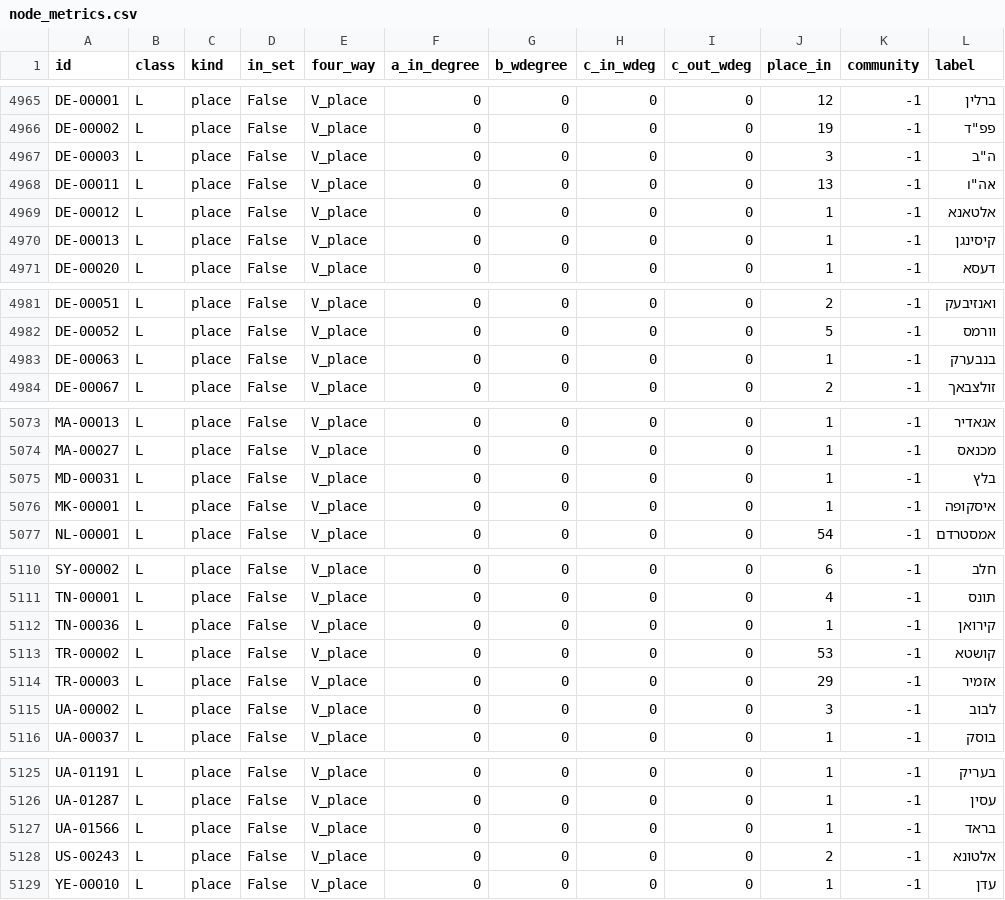
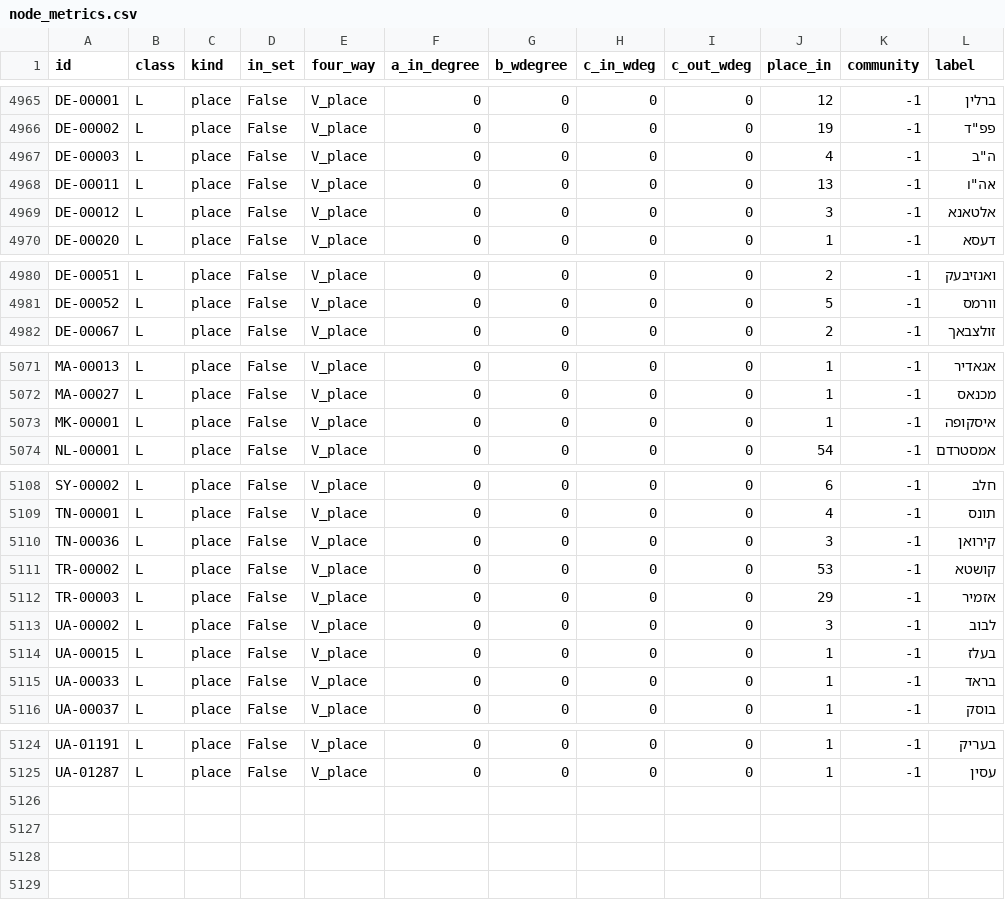
Before and after one commit to eliezerba/deshbord-shem-hagdolim, a CSV file: data/graph/node_metrics.csv, drawn as a sheet; only a part is shown, gaps mark what is left out; the diff covers the shown part only.

```diff
--- a/data/graph/node_metrics.csv
+++ b/data/graph/node_metrics.csv
@@ -4966,6 +4966,5 @@ DE-00001,L,place,False,V_place,0,0,0,0,12,-1,ברלין
 DE-00002,L,place,False,V_place,0,0,0,0,19,-1,"פפ""ד"
-DE-00003,L,place,False,V_place,0,0,0,0,3,-1,"ה""ב"
+DE-00003,L,place,False,V_place,0,0,0,0,4,-1,"ה""ב"
 DE-00011,L,place,False,V_place,0,0,0,0,13,-1,"אה""ו"
-DE-00012,L,place,False,V_place,0,0,0,0,1,-1,אלטאנא
-DE-00013,L,place,False,V_place,0,0,0,0,1,-1,קיסינגן
+DE-00012,L,place,False,V_place,0,0,0,0,3,-1,אלטאנא
 DE-00020,L,place,False,V_place,0,0,0,0,1,-1,דעסא
@@ -4982,3 +4981,2 @@ DE-00051,L,place,False,V_place,0,0,0,0,2,-1,ואנזיבעק
 DE-00052,L,place,False,V_place,0,0,0,0,5,-1,וורמס
-DE-00063,L,place,False,V_place,0,0,0,0,1,-1,בנבערק
 DE-00067,L,place,False,V_place,0,0,0,0,2,-1,זולצבאך
@@ -5074,3 +5072,2 @@ MA-00013,L,place,False,V_place,0,0,0,0,1,-1,אגאדיר
 MA-00027,L,place,False,V_place,0,0,0,0,1,-1,מכנאס
-MD-00031,L,place,False,V_place,0,0,0,0,1,-1,בלץ
 MK-00001,L,place,False,V_place,0,0,0,0,1,-1,איסקופה
@@ -5111,3 +5109,3 @@ SY-00002,L,place,False,V_place,0,0,0,0,6,-1,חלב
 TN-00001,L,place,False,V_place,0,0,0,0,4,-1,תונס
-TN-00036,L,place,False,V_place,0,0,0,0,1,-1,קירואן
+TN-00036,L,place,False,V_place,0,0,0,0,3,-1,קירואן
 TR-00002,L,place,False,V_place,0,0,0,0,53,-1,קושטא
@@ -5115,2 +5113,4 @@ TR-00003,L,place,False,V_place,0,0,0,0,29,-1,אזמיר
 UA-00002,L,place,False,V_place,0,0,0,0,3,-1,לבוב
+UA-00015,L,place,False,V_place,0,0,0,0,1,-1,בעלז
+UA-00033,L,place,False,V_place,0,0,0,0,1,-1,בראד
 UA-00037,L,place,False,V_place,0,0,0,0,1,-1,בוסק
@@ -5126,4 +5125 @@ UA-01191,L,place,False,V_place,0,0,0,0,1,-1,בעריק
 UA-01287,L,place,False,V_place,0,0,0,0,1,-1,עסין
-UA-01566,L,place,False,V_place,0,0,0,0,1,-1,בראד
-US-00243,L,place,False,V_place,0,0,0,0,2,-1,אלטונא
-YE-00010,L,place,False,V_place,0,0,0,0,1,-1,עדן
```
Also changed, not shown: 1 added row, 1 removed row and 1 edited cell elsewhere in this file, 32 other files.
